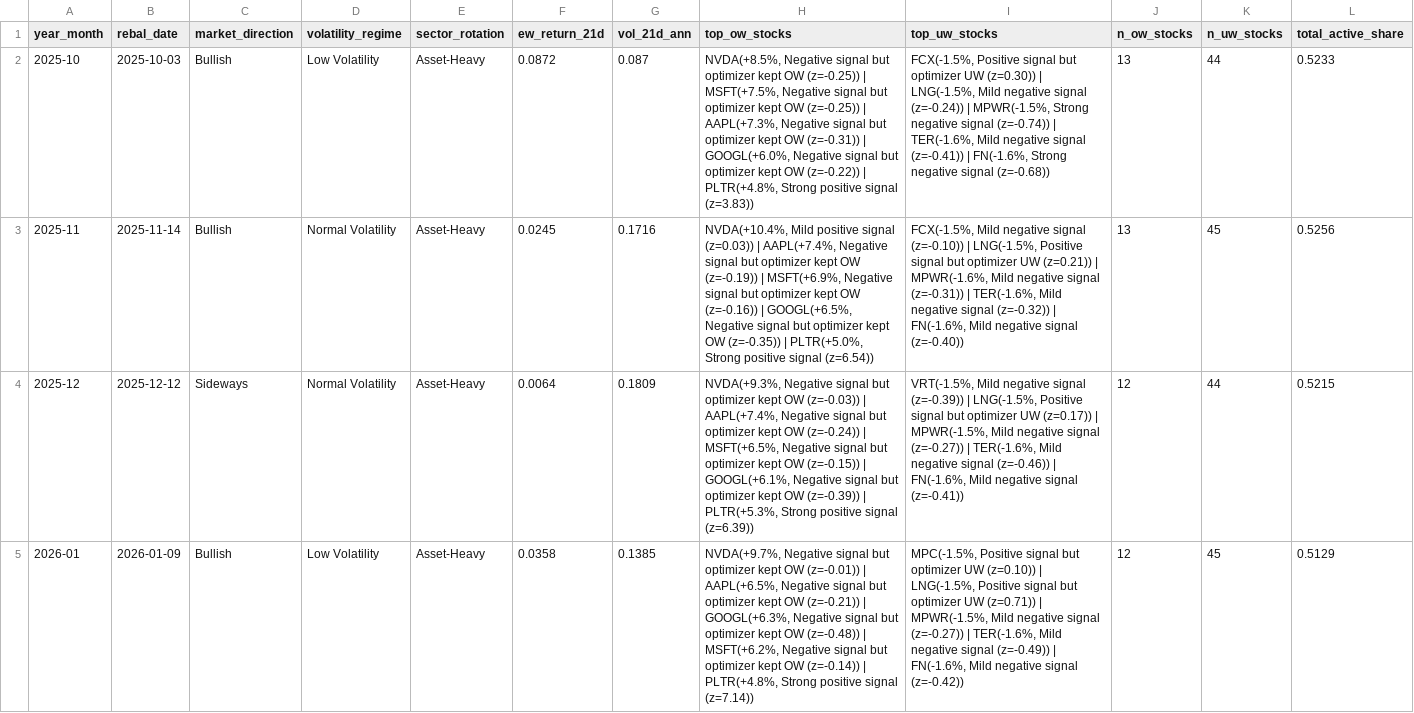
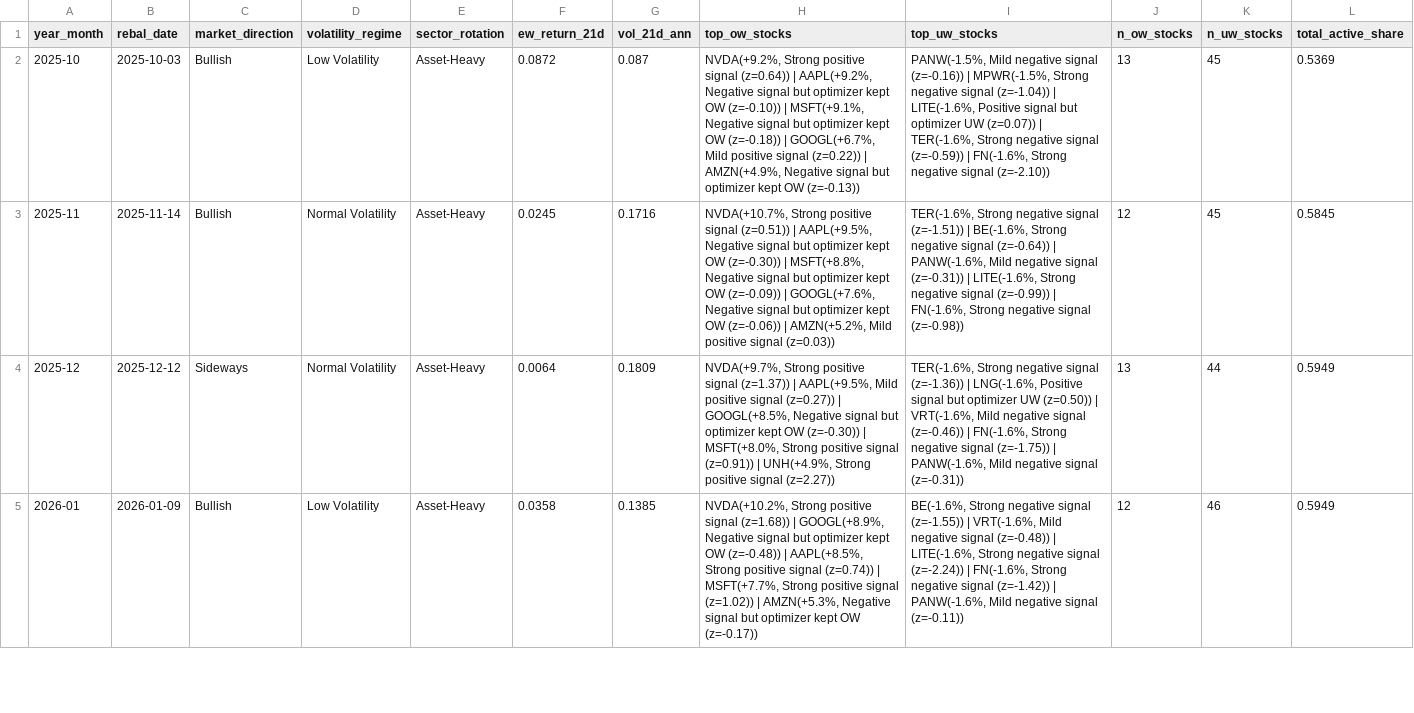
Before and after one commit to dnflsfud/ai-signal-portfolio, a CSV file: outputs/csv/monthly_regime.csv, drawn as a sheet; only a part is shown; the diff covers the shown part only; the diff names each change by its address in the sheet, - before the commit and + after, or states it on an @@ line.

```diff
--- a/outputs/csv/monthly_regime.csv
+++ b/outputs/csv/monthly_regime.csv
-H2 (top_ow_stocks): NVDA(+8.5%, Negative signal but optimizer kept OW (z=-0.25)) | MSFT(+7.5%, Negative signal but optimizer kept OW (z=-0.25)) | AAPL(+7.3%, Negative signal but optimizer kept OW (z=-0.31)) | GOOGL(+6.0%, Negative signal but optimizer kept OW (z=-0.22)) | PLTR(+4.8%, Strong positive signal (z=3.83))
+H2 (top_ow_stocks): NVDA(+9.2%, Strong positive signal (z=0.64)) | AAPL(+9.2%, Negative signal but optimizer kept OW (z=-0.10)) | MSFT(+9.1%, Negative signal but optimizer kept OW (z=-0.18)) | GOOGL(+6.7%, Mild positive signal (z=0.22)) | AMZN(+4.9%, Negative signal but optimizer kept OW (z=-0.13))
-I2 (top_uw_stocks): FCX(-1.5%, Positive signal but optimizer UW (z=0.30)) | LNG(-1.5%, Mild negative signal (z=-0.24)) | MPWR(-1.5%, Strong negative signal (z=-0.74)) | TER(-1.6%, Mild negative signal (z=-0.41)) | FN(-1.6%, Strong negative signal (z=-0.68))
+I2 (top_uw_stocks): PANW(-1.5%, Mild negative signal (z=-0.16)) | MPWR(-1.5%, Strong negative signal (z=-1.04)) | LITE(-1.6%, Positive signal but optimizer UW (z=0.07)) | TER(-1.6%, Strong negative signal (z=-0.59)) | FN(-1.6%, Strong negative signal (z=-2.10))
-K2 (n_uw_stocks): 44
+K2 (n_uw_stocks): 45
-L2 (total_active_share): 0.5233
+L2 (total_active_share): 0.5369
-H3 (top_ow_stocks): NVDA(+10.4%, Mild positive signal (z=0.03)) | AAPL(+7.4%, Negative signal but optimizer kept OW (z=-0.19)) | MSFT(+6.9%, Negative signal but optimizer kept OW (z=-0.16)) | GOOGL(+6.5%, Negative signal but optimizer kept OW (z=-0.35)) | PLTR(+5.0%, Strong positive signal (z=6.54))
+H3 (top_ow_stocks): NVDA(+10.7%, Strong positive signal (z=0.51)) | AAPL(+9.5%, Negative signal but optimizer kept OW (z=-0.30)) | MSFT(+8.8%, Negative signal but optimizer kept OW (z=-0.09)) | GOOGL(+7.6%, Negative signal but optimizer kept OW (z=-0.06)) | AMZN(+5.2%, Mild positive signal (z=0.03))
-I3 (top_uw_stocks): FCX(-1.5%, Mild negative signal (z=-0.10)) | LNG(-1.5%, Positive signal but optimizer UW (z=0.21)) | MPWR(-1.6%, Mild negative signal (z=-0.31)) | TER(-1.6%, Mild negative signal (z=-0.32)) | FN(-1.6%, Mild negative signal (z=-0.40))
+I3 (top_uw_stocks): TER(-1.6%, Strong negative signal (z=-1.51)) | BE(-1.6%, Strong negative signal (z=-0.64)) | PANW(-1.6%, Mild negative signal (z=-0.31)) | LITE(-1.6%, Strong negative signal (z=-0.99)) | FN(-1.6%, Strong negative signal (z=-0.98))
-J3 (n_ow_stocks): 13
+J3 (n_ow_stocks): 12
-L3 (total_active_share): 0.5256
+L3 (total_active_share): 0.5845
-H4 (top_ow_stocks): NVDA(+9.3%, Negative signal but optimizer kept OW (z=-0.03)) | AAPL(+7.4%, Negative signal but optimizer kept OW (z=-0.24)) | MSFT(+6.5%, Negative signal but optimizer kept OW (z=-0.15)) | GOOGL(+6.1%, Negative signal but optimizer kept OW (z=-0.39)) | PLTR(+5.3%, Strong positive signal (z=6.39))
+H4 (top_ow_stocks): NVDA(+9.7%, Strong positive signal (z=1.37)) | AAPL(+9.5%, Mild positive signal (z=0.27)) | GOOGL(+8.5%, Negative signal but optimizer kept OW (z=-0.30)) | MSFT(+8.0%, Strong positive signal (z=0.91)) | UNH(+4.9%, Strong positive signal (z=2.27))
-I4 (top_uw_stocks): VRT(-1.5%, Mild negative signal (z=-0.39)) | LNG(-1.5%, Positive signal but optimizer UW (z=0.17)) | MPWR(-1.5%, Mild negative signal (z=-0.27)) | TER(-1.6%, Mild negative signal (z=-0.46)) | FN(-1.6%, Mild negative signal (z=-0.41))
+I4 (top_uw_stocks): TER(-1.6%, Strong negative signal (z=-1.36)) | LNG(-1.6%, Positive signal but optimizer UW (z=0.50)) | VRT(-1.6%, Mild negative signal (z=-0.46)) | FN(-1.6%, Strong negative signal (z=-1.75)) | PANW(-1.6%, Mild negative signal (z=-0.31))
-J4 (n_ow_stocks): 12
+J4 (n_ow_stocks): 13
-L4 (total_active_share): 0.5215
+L4 (total_active_share): 0.5949
-H5 (top_ow_stocks): NVDA(+9.7%, Negative signal but optimizer kept OW (z=-0.01)) | AAPL(+6.5%, Negative signal but optimizer kept OW (z=-0.21)) | GOOGL(+6.3%, Negative signal but optimizer kept OW (z=-0.48)) | MSFT(+6.2%, Negative signal but optimizer kept OW (z=-0.14)) | PLTR(+4.8%, Strong positive signal (z=7.14))
+H5 (top_ow_stocks): NVDA(+10.2%, Strong positive signal (z=1.68)) | GOOGL(+8.9%, Negative signal but optimizer kept OW (z=-0.48)) | AAPL(+8.5%, Strong positive signal (z=0.74)) | MSFT(+7.7%, Strong positive signal (z=1.02)) | AMZN(+5.3%, Negative signal but optimizer kept OW (z=-0.17))
-I5 (top_uw_stocks): MPC(-1.5%, Positive signal but optimizer UW (z=0.10)) | LNG(-1.5%, Positive signal but optimizer UW (z=0.71)) | MPWR(-1.5%, Mild negative signal (z=-0.27)) | TER(-1.6%, Mild negative signal (z=-0.49)) | FN(-1.6%, Mild negative signal (z=-0.42))
+I5 (top_uw_stocks): BE(-1.6%, Strong negative signal (z=-1.55)) | VRT(-1.6%, Mild negative signal (z=-0.48)) | LITE(-1.6%, Strong negative signal (z=-2.24)) | FN(-1.6%, Strong negative signal (z=-1.42)) | PANW(-1.6%, Mild negative signal (z=-0.11))
-K5 (n_uw_stocks): 45
+K5 (n_uw_stocks): 46
-L5 (total_active_share): 0.5129
+L5 (total_active_share): 0.5949
```
Also changed, not shown: 14 edited cells elsewhere in this file, outputs/csv/daily_performance.csv, outputs/csv/portfolio_weights.csv, 8 other files.
